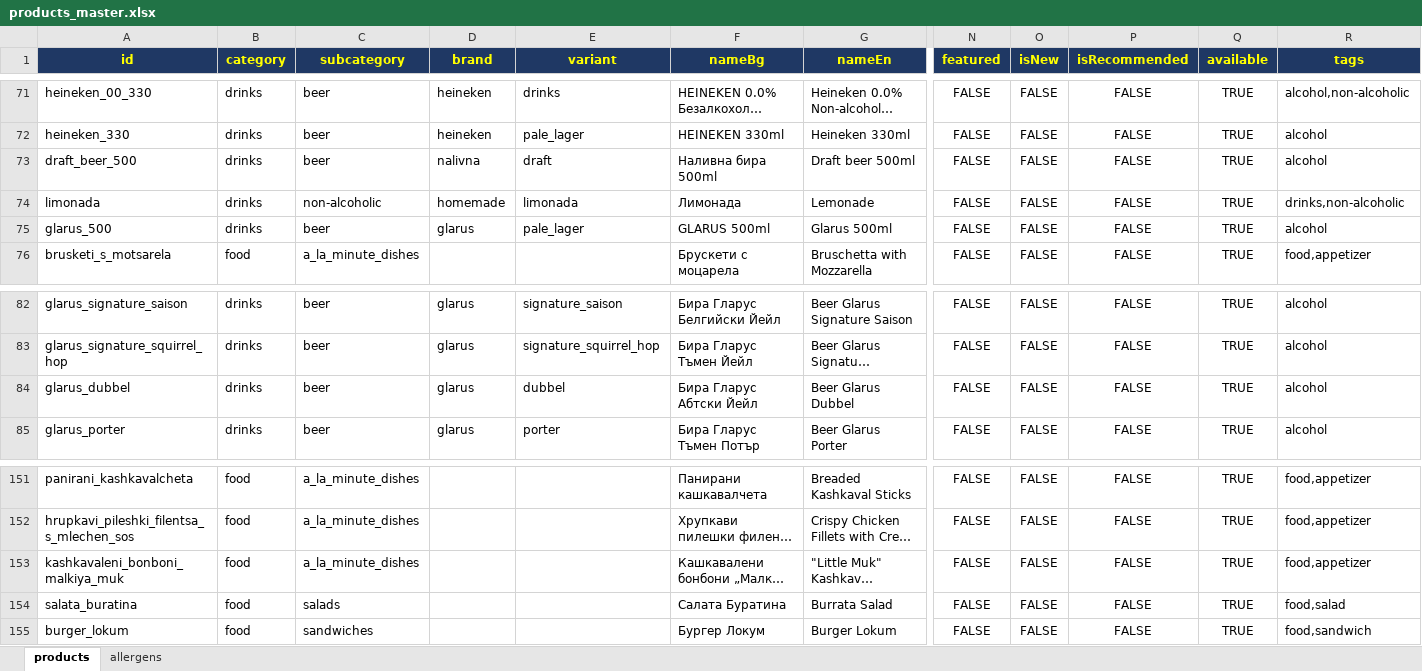
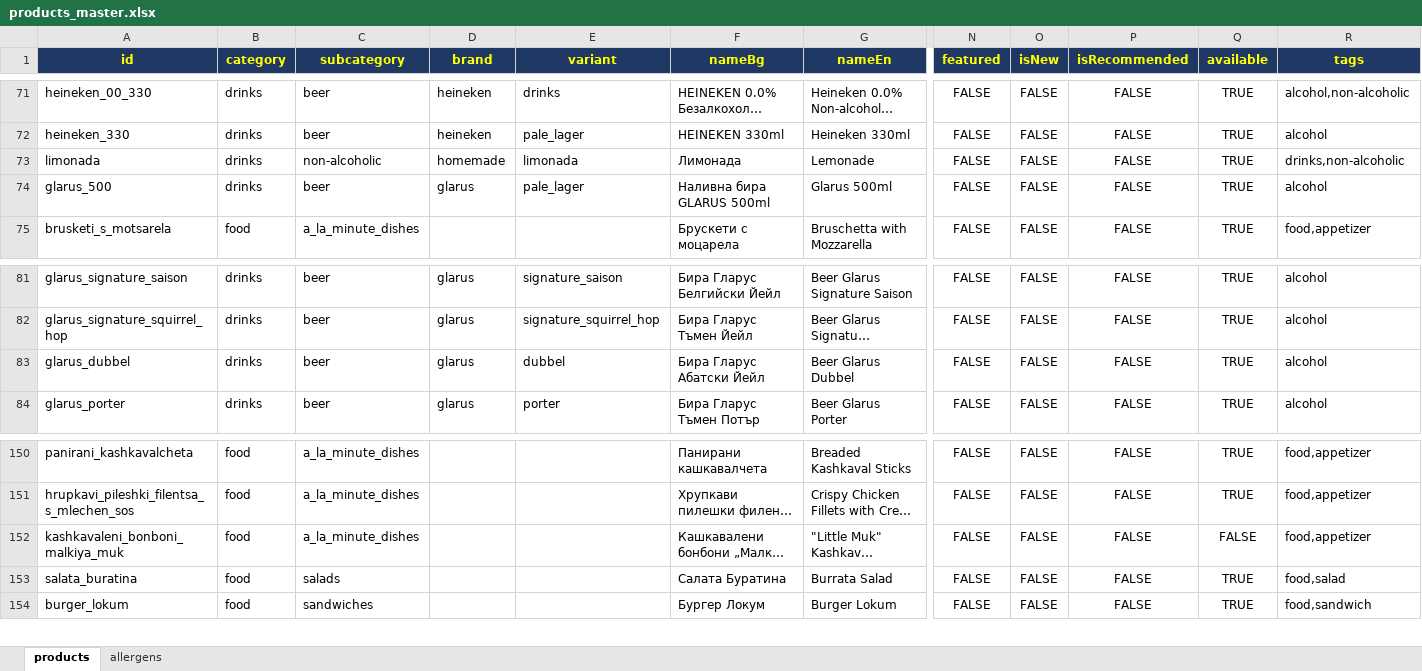
Before and after one commit to martin8207/lokum, an Excel workbook: database/excel/products_master.xlsx, sheet products, drawn as a sheet; only a part is shown, gaps mark what is left out; long unchanged cells end in …; values as stored, in another font and other column widths than the file's, no borders; removed rows and columns are numbered as before the commit, all else as after; rows hold the shown columns only; the diff names each change by its address in the sheet, - before the commit and + after, or states it on an @@ line.

```diff
--- a/database/excel/products_master.xlsx (sheet products)
+++ b/database/excel/products_master.xlsx (sheet products)
-row 73: draft_beer_500 | drinks | beer | nalivna | draft | Наливна бира 500ml | Draft beer 500ml | FALSE | FALSE | FALSE | TRUE | alcohol
-F74 (nameBg): GLARUS 500ml
+F74 (nameBg): Наливна бира GLARUS 500ml
-F83 (nameBg): Бира Гларус Абтски Йейл
+F83 (nameBg): Бира Гларус Абатски Йейл
-Q152 (available): TRUE
+Q152 (available): FALSE
```
Also changed, not shown: 52 other files.
